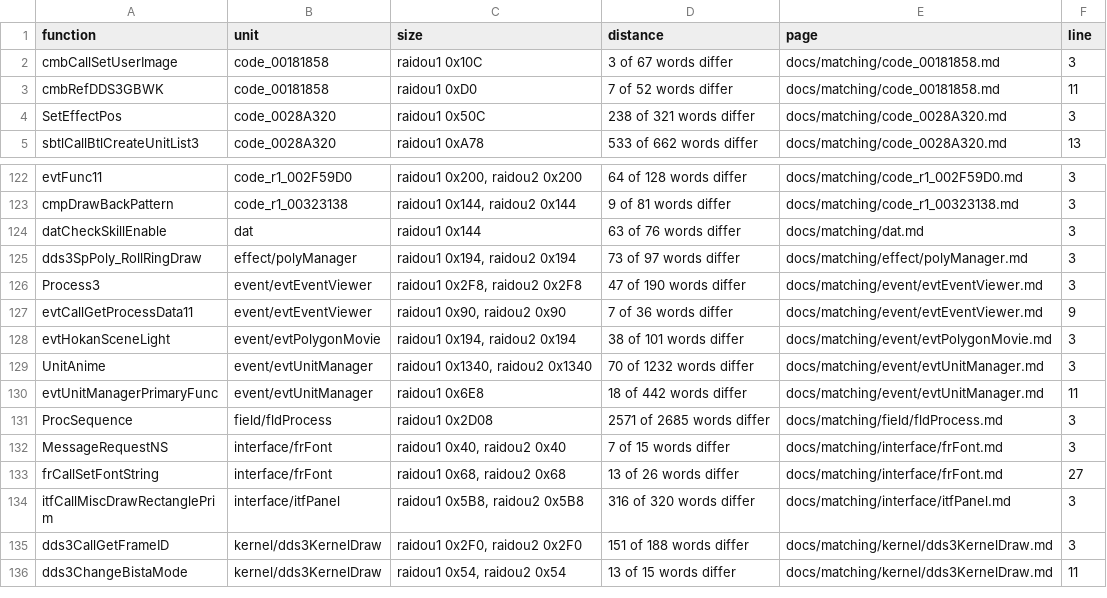
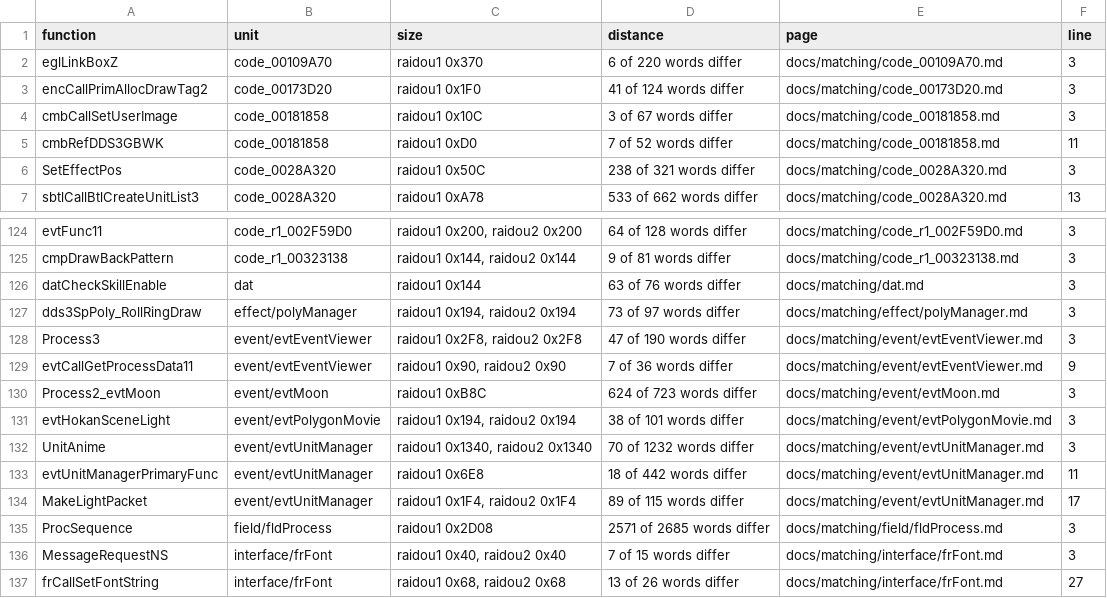
Before and after one commit to Megami-Decomps/raidou-decomp, a TSV file: docs/matching/INDEX.tsv, drawn as a sheet; only a part is shown, gaps mark what is left out; the shorter side is filled out with more unchanged rows.

Commit message:
Decompile Raidou event light, moon and encounter functions

```diff
--- a/docs/matching/INDEX.tsv
+++ b/docs/matching/INDEX.tsv
@@ -1,2 +1,4 @@
 function	unit	size	distance	page	line
+eglLinkBoxZ	code_00109A70	raidou1 0x370	6 of 220 words differ	docs/matching/code_00109A70.md	3
+encCallPrimAllocDrawTag2	code_00173D20	raidou1 0x1F0	41 of 124 words differ	docs/matching/code_00173D20.md	3
 cmbCallSetUserImage	code_00181858	raidou1 0x10C	3 of 67 words differ	docs/matching/code_00181858.md	3
@@ -127,2 +129,3 @@ Process3	event/evtEventViewer	raidou1 0x2F8, raidou2 0x2F8	47 of 190 words diffe
 evtCallGetProcessData11	event/evtEventViewer	raidou1 0x90, raidou2 0x90	7 of 36 words differ	docs/matching/event/evtEventViewer.md	9
+Process2_evtMoon	event/evtMoon	raidou1 0xB8C	624 of 723 words differ	docs/matching/event/evtMoon.md	3
 evtHokanSceneLight	event/evtPolygonMovie	raidou1 0x194, raidou2 0x194	38 of 101 words differ	docs/matching/event/evtPolygonMovie.md	3
@@ -130,2 +133,3 @@ UnitAnime	event/evtUnitManager	raidou1 0x1340, raidou2 0x1340	70 of 1232 words d
 evtUnitManagerPrimaryFunc	event/evtUnitManager	raidou1 0x6E8	18 of 442 words differ	docs/matching/event/evtUnitManager.md	11
+MakeLightPacket	event/evtUnitManager	raidou1 0x1F4, raidou2 0x1F4	89 of 115 words differ	docs/matching/event/evtUnitManager.md	17
 ProcSequence	field/fldProcess	raidou1 0x2D08	2571 of 2685 words differ	docs/matching/field/fldProcess.md	3
```
Also changed, not shown: config/raidou1/tu_evidence.tsv, config/xgame/r1_r2_data_pairs.tsv, 39 other files.
